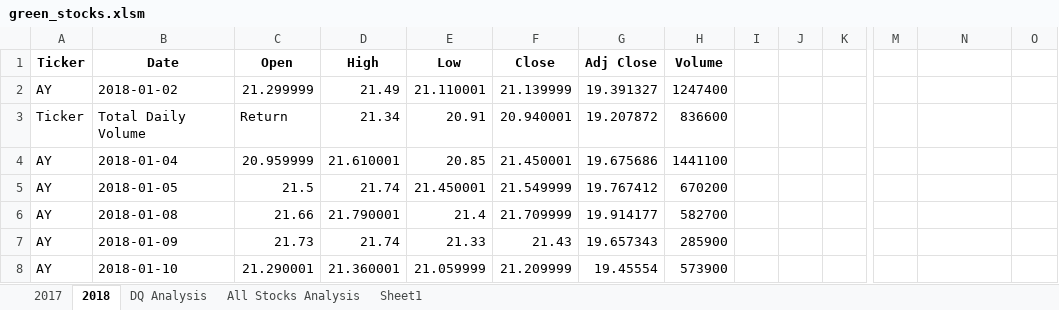
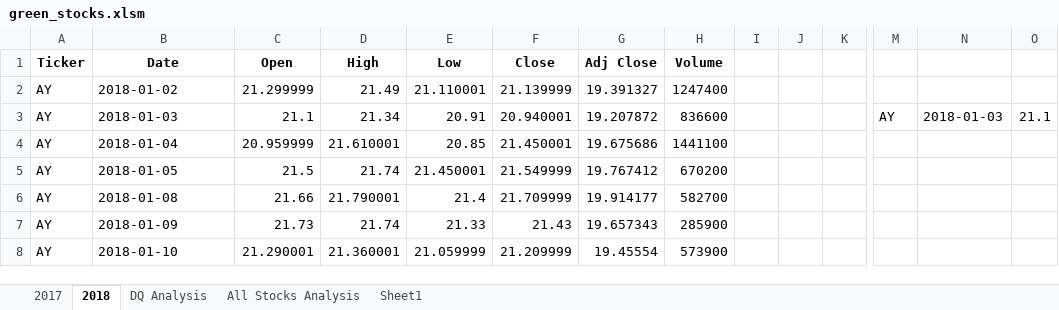
Before and after one commit to MelanconR22/stock-analysis, an Excel workbook: green_stocks.xlsm, sheet 2018, drawn as a sheet; only a part is shown, gaps mark what is left out; values as stored, in another font and other column widths than the file's, no borders; removed rows and columns are numbered as before the commit, all else as after; rows hold the shown columns only; the diff names each change by its address in the sheet, - before the commit and + after, or states it on an @@ line.

```diff
--- a/green_stocks.xlsm (sheet 2018)
+++ b/green_stocks.xlsm (sheet 2018)
-row 3: Ticker | Total Daily Volume | Return | 21.34 | 20.91 | 20.940001 | 19.207872 | 836600
+row 3: AY | 2018-01-03 | 21.1 | 21.34 | 20.91 | 20.940001 | 19.207872 | 836600 |  |  |  | AY | 2018-01-03 | 21.1
```
Also changed, not shown: sheet All Stocks Analysis, sheet 2017.
